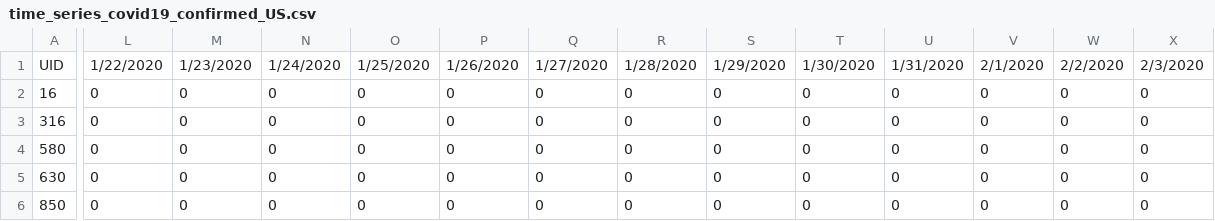
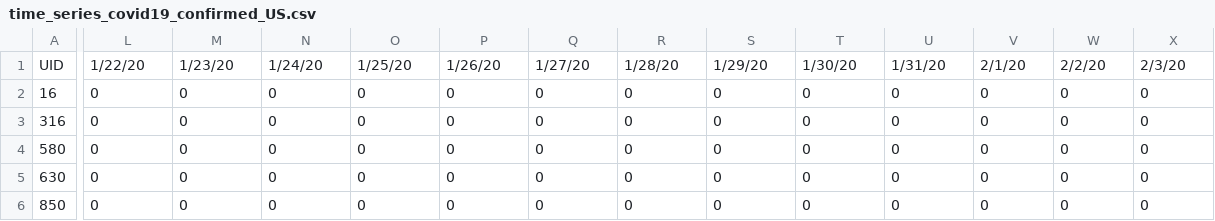
Before and after one commit to obarnet/COVID-19, a CSV file: csse_covid_19_data/csse_covid_19_time_series/time_series_covid19_confirmed_US.csv, drawn as a sheet; only a part is shown, gaps mark what is left out; the diff covers the shown part only; the diff names each change by its address in the sheet, - before the commit and + after, or states it on an @@ line.

Commit message:
data format

```diff
--- a/csse_covid_19_data/csse_covid_19_time_series/time_series_covid19_confirmed_US.csv
+++ b/csse_covid_19_data/csse_covid_19_time_series/time_series_covid19_confirmed_US.csv
-L1: 1/22/2020
+L1: 1/22/20
-M1: 1/23/2020
+M1: 1/23/20
-N1: 1/24/2020
+N1: 1/24/20
-O1: 1/25/2020
+O1: 1/25/20
-P1: 1/26/2020
+P1: 1/26/20
-Q1: 1/27/2020
+Q1: 1/27/20
-R1: 1/28/2020
+R1: 1/28/20
-S1: 1/29/2020
+S1: 1/29/20
-T1: 1/30/2020
+T1: 1/30/20
-U1: 1/31/2020
+U1: 1/31/20
-V1: 2/1/2020
+V1: 2/1/20
-W1: 2/2/2020
+W1: 2/2/20
-X1: 2/3/2020
+X1: 2/3/20
```
Also changed, not shown: 78 edited cells elsewhere in this file, csse_covid_19_data/csse_covid_19_time_series/time_series_covid19_confirmed_global.csv, csse_covid_19_data/csse_covid_19_time_series/time_series_covid19_deaths_US.csv, 1 other file.
